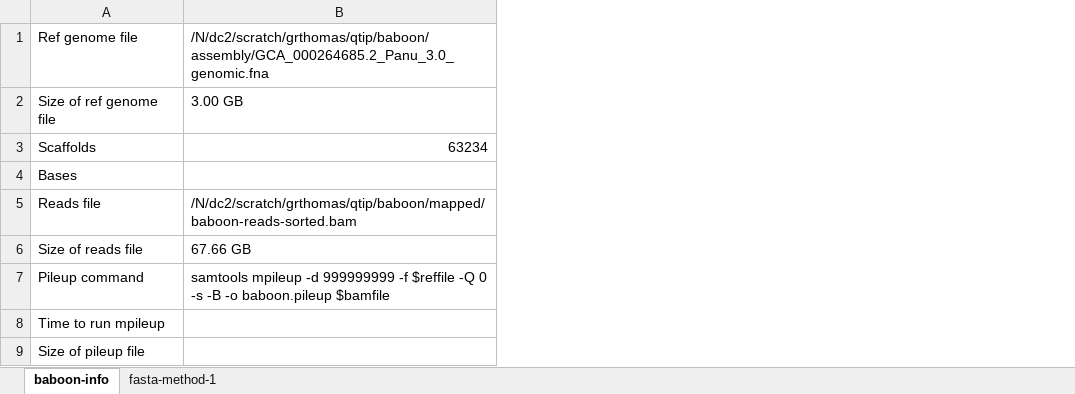
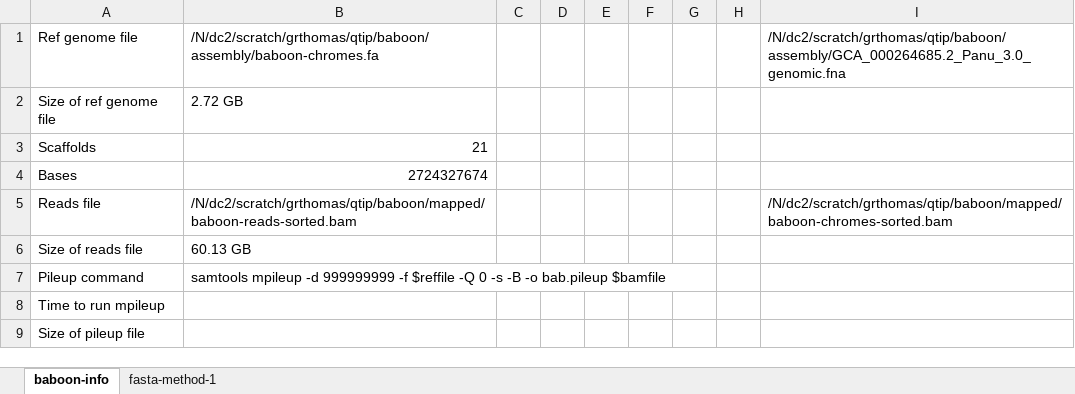
Before and after one commit to gwct/referee, an Excel workbook: data/referee-performance-baboon.xlsx, sheet baboon-info, drawn as a sheet; only a part is shown; values as stored, in another font and other column widths than the file's, no borders; removed rows and columns are numbered as before the commit, all else as after; the diff names each change by its address in the sheet, - before the commit and + after, or states it on an @@ line.

```diff
--- a/data/referee-performance-baboon.xlsx (sheet baboon-info)
+++ b/data/referee-performance-baboon.xlsx (sheet baboon-info)
-column B, rows 1-7: /N/dc2/scratch/grthomas/qtip/baboon/assembly/GCA_000264685.2_Panu_3.0_genomic.fna | 3.00 GB | 63234 |  | /N/dc2/scratch/grthomas/qtip/baboon/mapped/baboon-reads-sorted.bam | 67.66 GB | samtools mpileup -d 999999999 -f $reffile -Q 0 -s -B -o baboon.pileup $bamfile
+column B, rows 1-7: /N/dc2/scratch/grthomas/qtip/baboon/assembly/baboon-chromes.fa | 2.72 GB | 21 | 2724327674 | /N/dc2/scratch/grthomas/qtip/baboon/mapped/baboon-reads-sorted.bam | 60.13 GB | samtools mpileup -d 999999999 -f $reffile -Q 0 -s -B -o bab.pileup $bamfile
+column C, empty
+column D, empty
+column E, empty
+column F, empty
+column G, empty
+column H, empty
+column I, rows 1-5: /N/dc2/scratch/grthomas/qtip/baboon/assembly/GCA_000264685.2_Panu_3.0_genomic.fna |  |  |  | /N/dc2/scratch/grthomas/qtip/baboon/mapped/baboon-chromes-sorted.bam
```
Also changed, not shown: 1 other file.
